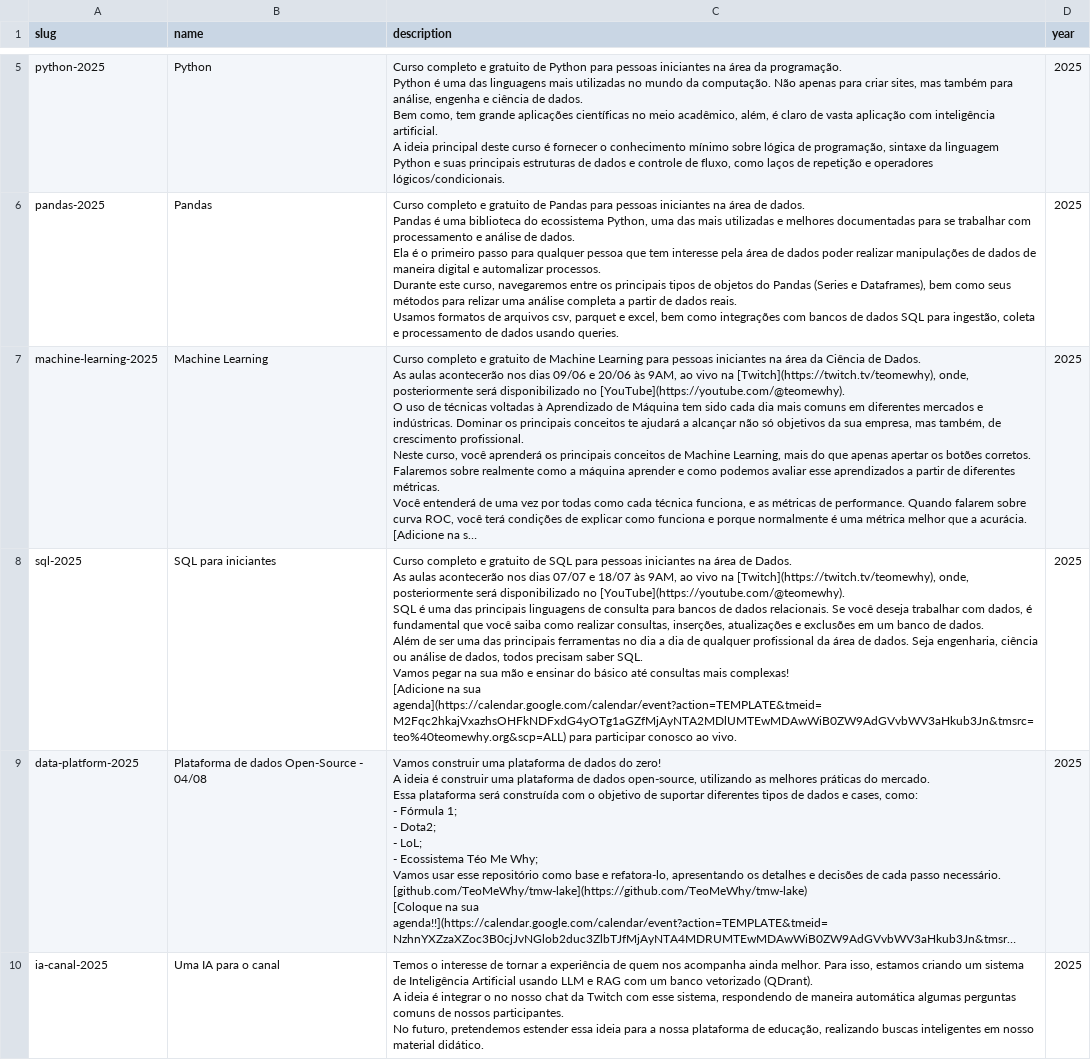
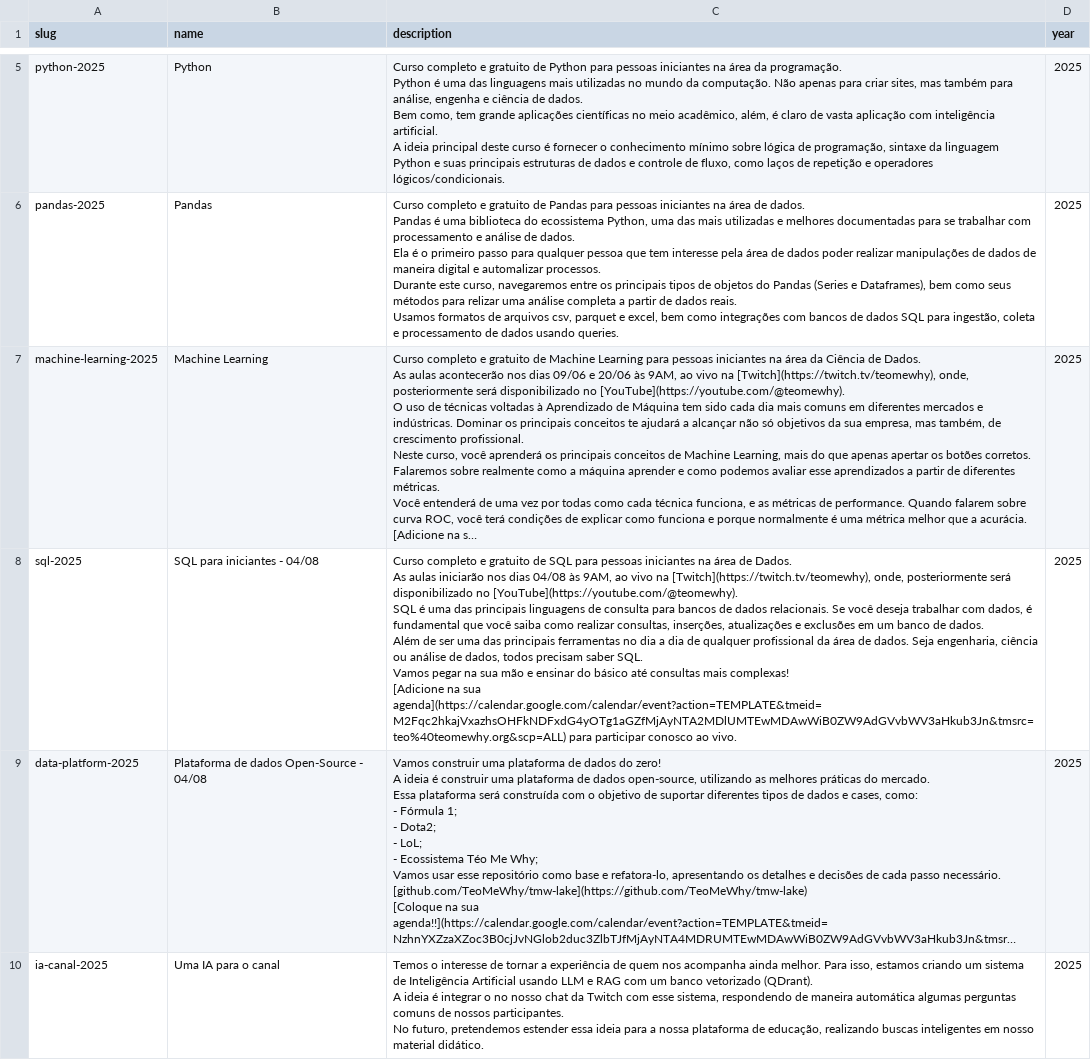
Before and after one commit to TeoMeWhy/tmw-education, a CSV file: data/courses.csv, drawn as a sheet; only a part is shown, gaps mark what is left out; long unchanged cells end in …; the diff names each change by its address in the sheet, - before the commit and + after, or states it on an @@ line.

Commit message:
feat: nova data para sql

```diff
--- a/data/courses.csv
+++ b/data/courses.csv
-B8 (name): SQL para iniciantes
+B8 (name): SQL para iniciantes - 04/08
-C8 (description): …As aulas acontecerão nos dias 07/07 e 18/07 às 9AM,…
+C8 (description): …As aulas iniciarão nos dias 04/08 às 9AM,…
```
